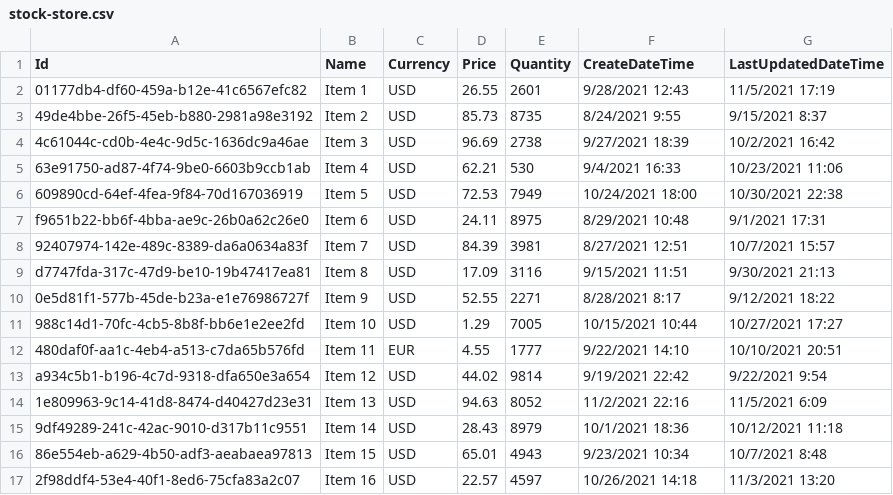
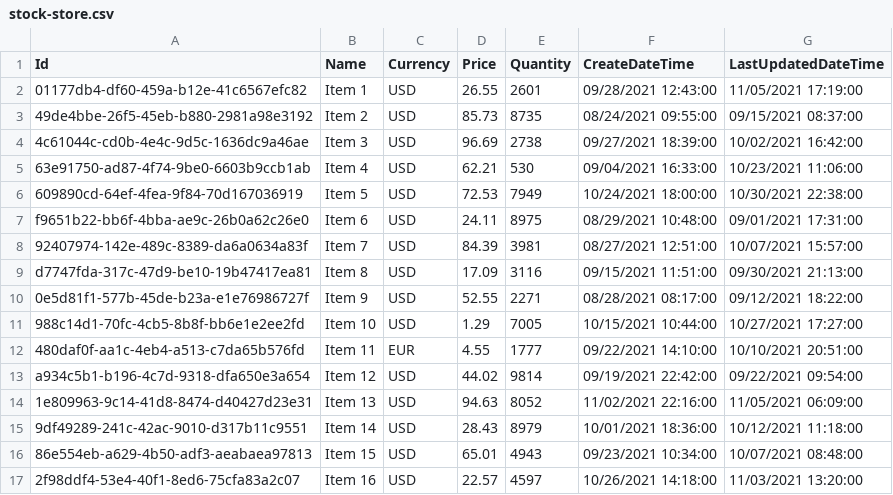
Before and after one commit to sachithdickwella/common-projects, a CSV file: sources/payconiq-task/src/main/resources/store/stock-store.csv, drawn as a sheet; only a part is shown; the diff covers the shown part only.

```diff
--- a/sources/payconiq-task/src/main/resources/store/stock-store.csv
+++ b/sources/payconiq-task/src/main/resources/store/stock-store.csv
@@ -1,17 +1,17 @@
 Id,Name,Currency,Price,Quantity,CreateDateTime,LastUpdatedDateTime
-01177db4-df60-459a-b12e-41c6567efc82,Item 1,USD,26.55,2601,9/28/2021 12:43,11/5/2021 17:19
-49de4bbe-26f5-45eb-b880-2981a98e3192,Item 2,USD,85.73,8735,8/24/2021 9:55,9/15/2021 8:37
-4c61044c-cd0b-4e4c-9d5c-1636dc9a46ae,Item 3,USD,96.69,2738,9/27/2021 18:39,10/2/2021 16:42
-63e91750-ad87-4f74-9be0-6603b9ccb1ab,Item 4,USD,62.21,530,9/4/2021 16:33,10/23/2021 11:06
-609890cd-64ef-4fea-9f84-70d167036919,Item 5,USD,72.53,7949,10/24/2021 18:00,10/30/2021 22:38
-f9651b22-bb6f-4bba-ae9c-26b0a62c26e0,Item 6,USD,24.11,8975,8/29/2021 10:48,9/1/2021 17:31
-92407974-142e-489c-8389-da6a0634a83f,Item 7,USD,84.39,3981,8/27/2021 12:51,10/7/2021 15:57
-d7747fda-317c-47d9-be10-19b47417ea81,Item 8,USD,17.09,3116,9/15/2021 11:51,9/30/2021 21:13
-0e5d81f1-577b-45de-b23a-e1e76986727f,Item 9,USD,52.55,2271,8/28/2021 8:17,9/12/2021 18:22
-988c14d1-70fc-4cb5-8b8f-bb6e1e2ee2fd,Item 10,USD,1.29,7005,10/15/2021 10:44,10/27/2021 17:27
-480daf0f-aa1c-4eb4-a513-c7da65b576fd,Item 11,EUR,4.55,1777,9/22/2021 14:10,10/10/2021 20:51
-a934c5b1-b196-4c7d-9318-dfa650e3a654,Item 12,USD,44.02,9814,9/19/2021 22:42,9/22/2021 9:54
-1e809963-9c14-41d8-8474-d40427d23e31,Item 13,USD,94.63,8052,11/2/2021 22:16,11/5/2021 6:09
-9df49289-241c-42ac-9010-d317b11c9551,Item 14,USD,28.43,8979,10/1/2021 18:36,10/12/2021 11:18
-86e554eb-a629-4b50-adf3-aeabaea97813,Item 15,USD,65.01,4943,9/23/2021 10:34,10/7/2021 8:48
-2f98ddf4-53e4-40f1-8ed6-75cfa83a2c07,Item 16,USD,22.57,4597,10/26/2021 14:18,11/3/2021 13:20
+01177db4-df60-459a-b12e-41c6567efc82,Item 1,USD,26.55,2601,09/28/2021 12:43:00,11/05/2021 17:19:00
+49de4bbe-26f5-45eb-b880-2981a98e3192,Item 2,USD,85.73,8735,08/24/2021 09:55:00,09/15/2021 08:37:00
+4c61044c-cd0b-4e4c-9d5c-1636dc9a46ae,Item 3,USD,96.69,2738,09/27/2021 18:39:00,10/02/2021 16:42:00
+63e91750-ad87-4f74-9be0-6603b9ccb1ab,Item 4,USD,62.21,530,09/04/2021 16:33:00,10/23/2021 11:06:00
+609890cd-64ef-4fea-9f84-70d167036919,Item 5,USD,72.53,7949,10/24/2021 18:00:00,10/30/2021 22:38:00
+f9651b22-bb6f-4bba-ae9c-26b0a62c26e0,Item 6,USD,24.11,8975,08/29/2021 10:48:00,09/01/2021 17:31:00
+92407974-142e-489c-8389-da6a0634a83f,Item 7,USD,84.39,3981,08/27/2021 12:51:00,10/07/2021 15:57:00
+d7747fda-317c-47d9-be10-19b47417ea81,Item 8,USD,17.09,3116,09/15/2021 11:51:00,09/30/2021 21:13:00
+0e5d81f1-577b-45de-b23a-e1e76986727f,Item 9,USD,52.55,2271,08/28/2021 08:17:00,09/12/2021 18:22:00
+988c14d1-70fc-4cb5-8b8f-bb6e1e2ee2fd,Item 10,USD,1.29,7005,10/15/2021 10:44:00,10/27/2021 17:27:00
+480daf0f-aa1c-4eb4-a513-c7da65b576fd,Item 11,EUR,4.55,1777,09/22/2021 14:10:00,10/10/2021 20:51:00
+a934c5b1-b196-4c7d-9318-dfa650e3a654,Item 12,USD,44.02,9814,09/19/2021 22:42:00,09/22/2021 09:54:00
+1e809963-9c14-41d8-8474-d40427d23e31,Item 13,USD,94.63,8052,11/02/2021 22:16:00,11/05/2021 06:09:00
+9df49289-241c-42ac-9010-d317b11c9551,Item 14,USD,28.43,8979,10/01/2021 18:36:00,10/12/2021 11:18:00
+86e554eb-a629-4b50-adf3-aeabaea97813,Item 15,USD,65.01,4943,09/23/2021 10:34:00,10/07/2021 08:48:00
+2f98ddf4-53e4-40f1-8ed6-75cfa83a2c07,Item 16,USD,22.57,4597,10/26/2021 14:18:00,11/03/2021 13:20:00
```
Also changed, not shown: 168 edited cells elsewhere in this file, 10 other files.
